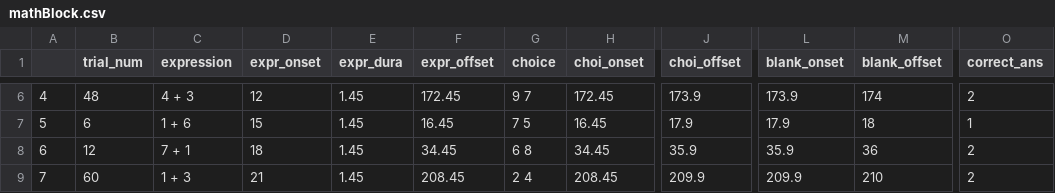
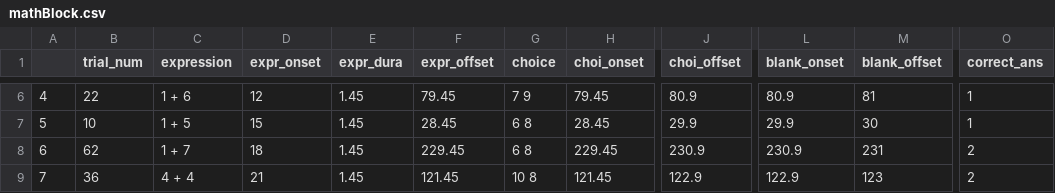
Before and after one commit to ravenswallace/Task-Battery, a CSV file: Tasks/taskScripts/resources/Maths_Task/math_blocks/mathBlock.csv, drawn as a sheet; only a part is shown, gaps mark what is left out; the diff covers the shown part only; the diff names each change by its address in the sheet, - before the commit and + after, or states it on an @@ line.

```diff
--- a/Tasks/taskScripts/resources/Maths_Task/math_blocks/mathBlock.csv
+++ b/Tasks/taskScripts/resources/Maths_Task/math_blocks/mathBlock.csv
-B6 (trial_num): 48
+B6 (trial_num): 22
-C6 (expression): 4 + 3
+C6 (expression): 1 + 6
-F6 (expr_offset): 172.45
+F6 (expr_offset): 79.45
-G6 (choice): 9 7
+G6 (choice): 7 9
-H6 (choi_onset): 172.45
+H6 (choi_onset): 79.45
-J6 (choi_offset): 173.9
+J6 (choi_offset): 80.9
-L6 (blank_onset): 173.9
+L6 (blank_onset): 80.9
-M6 (blank_offset): 174
+M6 (blank_offset): 81
-O6 (correct_ans): 2
+O6 (correct_ans): 1
-B7 (trial_num): 6
+B7 (trial_num): 10
-C7 (expression): 1 + 6
+C7 (expression): 1 + 5
-F7 (expr_offset): 16.45
+F7 (expr_offset): 28.45
-G7 (choice): 7 5
+G7 (choice): 6 8
-H7 (choi_onset): 16.45
+H7 (choi_onset): 28.45
-J7 (choi_offset): 17.9
+J7 (choi_offset): 29.9
-L7 (blank_onset): 17.9
+L7 (blank_onset): 29.9
-M7 (blank_offset): 18
+M7 (blank_offset): 30
-B8 (trial_num): 12
+B8 (trial_num): 62
-C8 (expression): 7 + 1
+C8 (expression): 1 + 7
-F8 (expr_offset): 34.45
+F8 (expr_offset): 229.45
-H8 (choi_onset): 34.45
+H8 (choi_onset): 229.45
-J8 (choi_offset): 35.9
+J8 (choi_offset): 230.9
-L8 (blank_onset): 35.9
+L8 (blank_onset): 230.9
-M8 (blank_offset): 36
+M8 (blank_offset): 231
-B9 (trial_num): 60
+B9 (trial_num): 36
-C9 (expression): 1 + 3
+C9 (expression): 4 + 4
-F9 (expr_offset): 208.45
+F9 (expr_offset): 121.45
-G9 (choice): 2 4
+G9 (choice): 10 8
-H9 (choi_onset): 208.45
+H9 (choi_onset): 121.45
-J9 (choi_offset): 209.9
+J9 (choi_offset): 122.9
-L9 (blank_onset): 209.9
+L9 (blank_onset): 122.9
-M9 (blank_offset): 210
+M9 (blank_offset): 123
```
Also changed, not shown: 166 edited cells elsewhere in this file, 3 other files.
